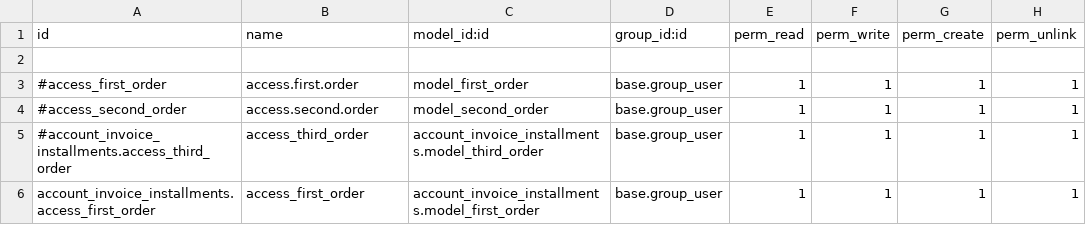
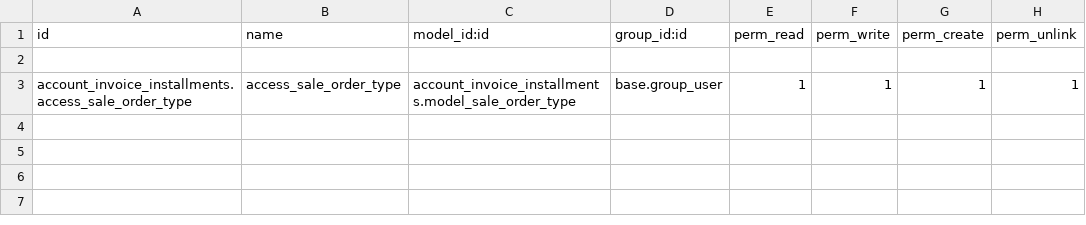
Before and after one commit to Asmaa01Hassaan/FRTZ-Share, a CSV file: account_invoice_installments/security/ir.model.access.csv, drawn as a sheet.

Commit message:
[ADD] dynamic order type

```diff
--- a/account_invoice_installments/security/ir.model.access.csv
+++ b/account_invoice_installments/security/ir.model.access.csv
@@ -2,5 +2,2 @@ id,name,model_id:id,group_id:id,perm_read,perm_write,perm_create,perm_unlink
 
-#access_first_order,access.first.order,model_first_order,base.group_user,1,1,1,1
-#access_second_order,access.second.order,model_second_order,base.group_user,1,1,1,1
-#account_invoice_installments.access_third_order,access_third_order,account_invoice_installments.model_third_order,base.group_user,1,1,1,1
-account_invoice_installments.access_first_order,access_first_order,account_invoice_installments.model_first_order,base.group_user,1,1,1,1
+account_invoice_installments.access_sale_order_type,access_sale_order_type,account_invoice_installments.model_sale_order_type,base.group_user,1,1,1,1
```
Also changed, not shown: 9 other files.
